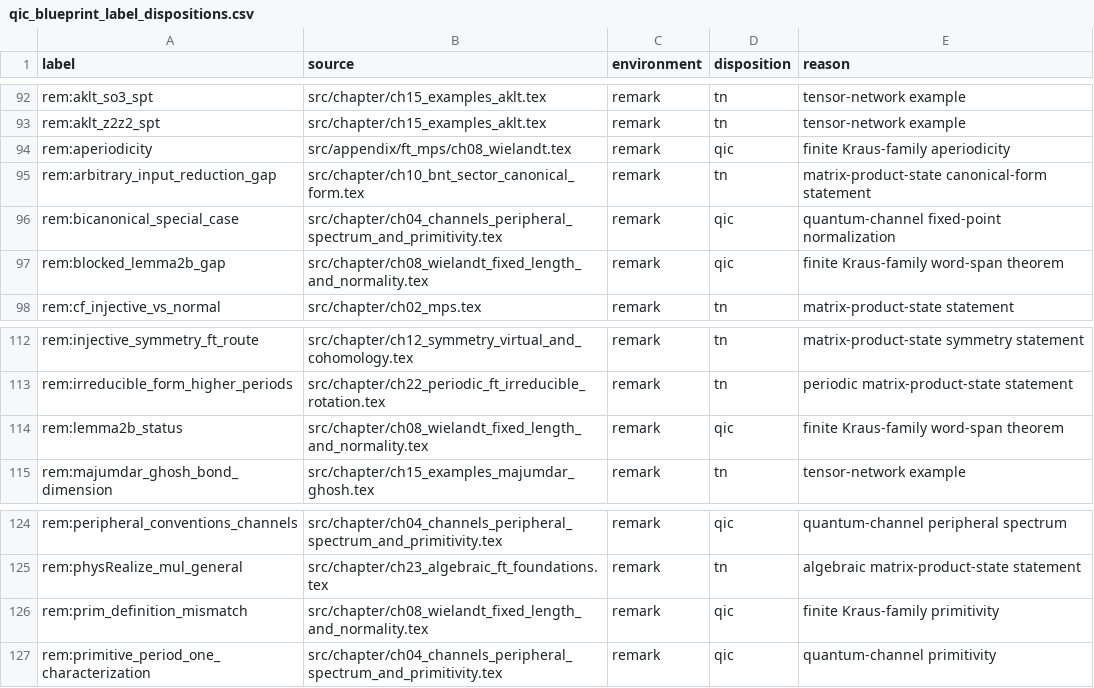
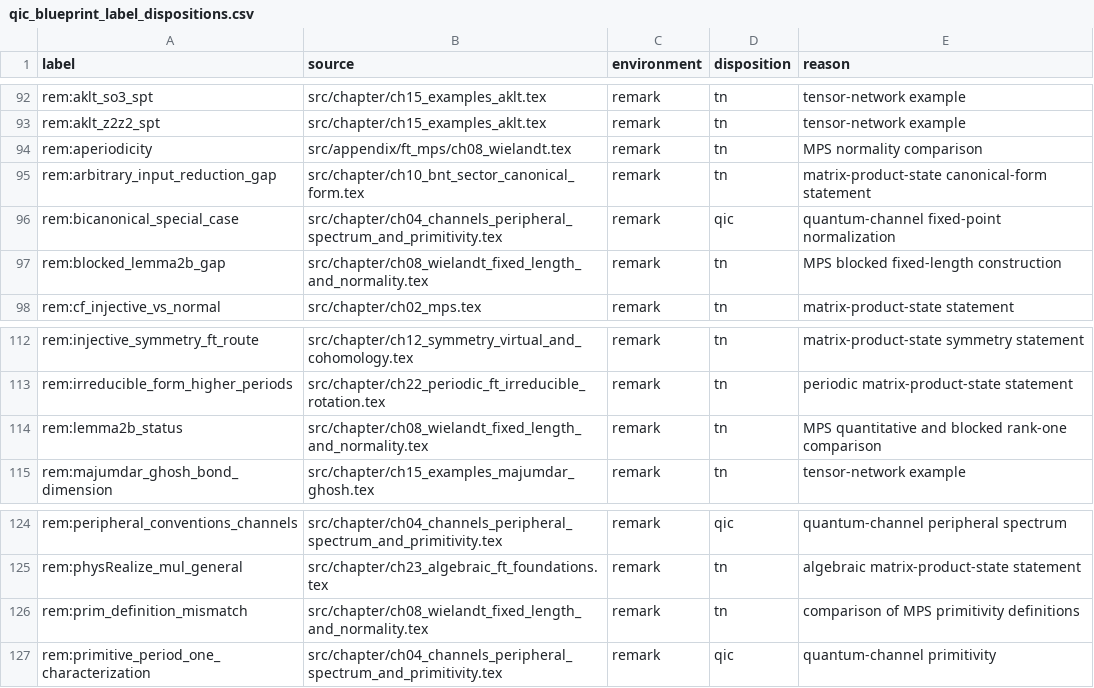
Before and after one commit to LionSR/TNLean, a CSV file: scripts/qic_blueprint_label_dispositions.csv, drawn as a sheet; only a part is shown, gaps mark what is left out.

```diff
--- a/scripts/qic_blueprint_label_dispositions.csv
+++ b/scripts/qic_blueprint_label_dispositions.csv
@@ -93,6 +93,6 @@ rem:aklt_so3_spt,src/chapter/ch15_examples_aklt.tex,remark,tn,tensor-network exa
 rem:aklt_z2z2_spt,src/chapter/ch15_examples_aklt.tex,remark,tn,tensor-network example
-rem:aperiodicity,src/appendix/ft_mps/ch08_wielandt.tex,remark,qic,finite Kraus-family aperiodicity
+rem:aperiodicity,src/appendix/ft_mps/ch08_wielandt.tex,remark,tn,MPS normality comparison
 rem:arbitrary_input_reduction_gap,src/chapter/ch10_bnt_sector_canonical_form.tex,remark,tn,matrix-product-state canonical-form statement
 rem:bicanonical_special_case,src/chapter/ch04_channels_peripheral_spectrum_and_primitivity.tex,remark,qic,quantum-channel fixed-point normalization
-rem:blocked_lemma2b_gap,src/chapter/ch08_wielandt_fixed_length_and_normality.tex,remark,qic,finite Kraus-family word-span theorem
+rem:blocked_lemma2b_gap,src/chapter/ch08_wielandt_fixed_length_and_normality.tex,remark,tn,MPS blocked fixed-length construction
 rem:cf_injective_vs_normal,src/chapter/ch02_mps.tex,remark,tn,matrix-product-state statement
@@ -113,3 +113,3 @@ rem:injective_symmetry_ft_route,src/chapter/ch12_symmetry_virtual_and_cohomology
 rem:irreducible_form_higher_periods,src/chapter/ch22_periodic_ft_irreducible_rotation.tex,remark,tn,periodic matrix-product-state statement
-rem:lemma2b_status,src/chapter/ch08_wielandt_fixed_length_and_normality.tex,remark,qic,finite Kraus-family word-span theorem
+rem:lemma2b_status,src/chapter/ch08_wielandt_fixed_length_and_normality.tex,remark,tn,MPS quantitative and blocked rank-one comparison
 rem:majumdar_ghosh_bond_dimension,src/chapter/ch15_examples_majumdar_ghosh.tex,remark,tn,tensor-network example
@@ -125,3 +125,3 @@ rem:peripheral_conventions_channels,src/chapter/ch04_channels_peripheral_spectru
 rem:physRealize_mul_general,src/chapter/ch23_algebraic_ft_foundations.tex,remark,tn,algebraic matrix-product-state statement
-rem:prim_definition_mismatch,src/chapter/ch08_wielandt_fixed_length_and_normality.tex,remark,qic,finite Kraus-family primitivity
+rem:prim_definition_mismatch,src/chapter/ch08_wielandt_fixed_length_and_normality.tex,remark,tn,comparison of MPS primitivity definitions
 rem:primitive_period_one_characterization,src/chapter/ch04_channels_peripheral_spectrum_and_primitivity.tex,remark,qic,quantum-channel primitivity
```
Also changed, not shown: 1 other file.
